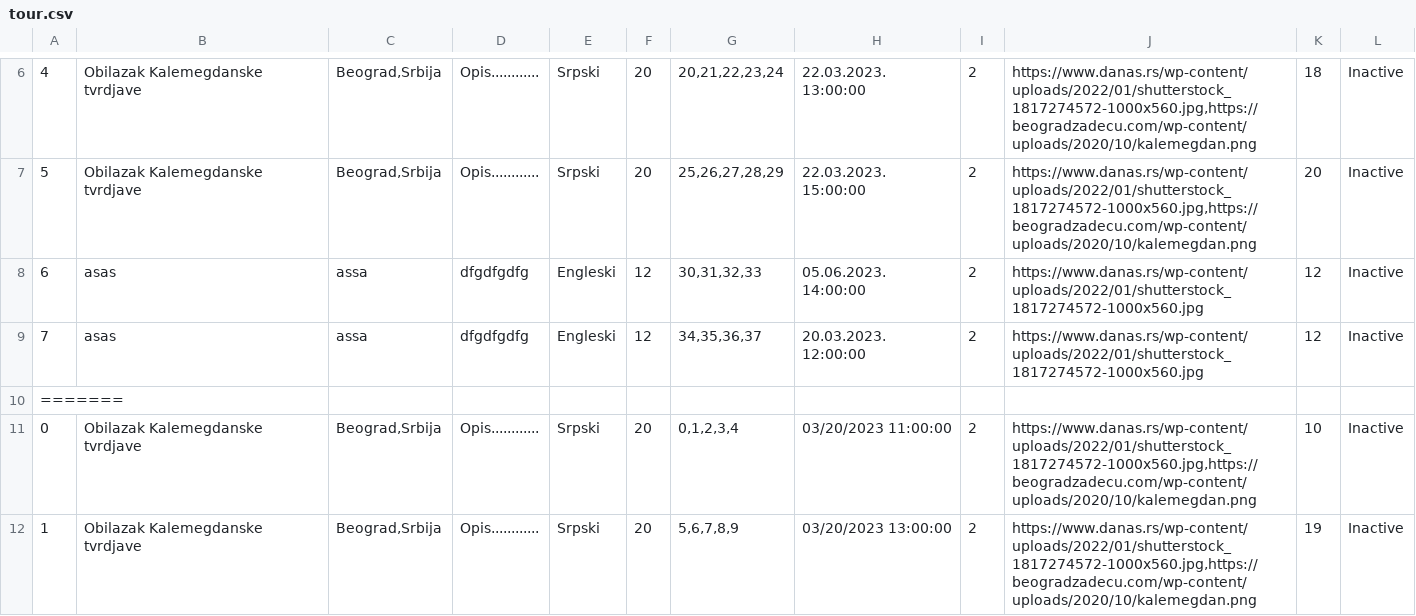
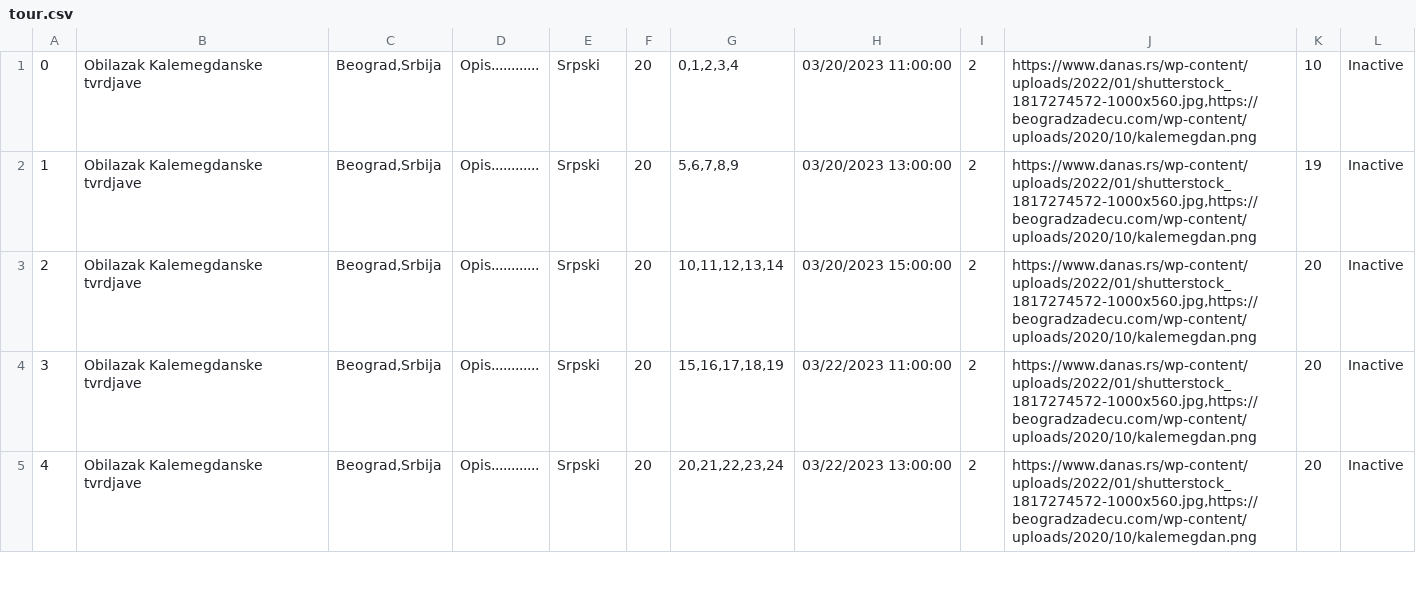
Before and after one commit to jblanusa13/SimsProjekat, a CSV file: ProjectSims/ProjectSims/Resources/Data/tour.csv, drawn as a sheet; only a part is shown, gaps mark what is left out; the shorter side is filled out with more unchanged rows; the diff covers the shown part only; the diff names each change by its address in the sheet, - before the commit and + after, or states it on an @@ line.

```diff
--- a/ProjectSims/ProjectSims/Resources/Data/tour.csv
+++ b/ProjectSims/ProjectSims/Resources/Data/tour.csv
-row 6: 4 | Obilazak Kalemegdanske tvrdjave | Beograd,Srbija | Opis............ | Srpski | 20 | 20,21,22,23,24 | 22.03.2023. 13:00:00 | 2 | https://www.danas.rs/wp-content/uploads/2022/01/shutterstock_1817274572-1000x560.jpg,https://beogradzadecu.com/wp-content/uploads/2020/10/kalemegdan.png | 18 | Inactive
-row 7: 5 | Obilazak Kalemegdanske tvrdjave | Beograd,Srbija | Opis............ | Srpski | 20 | 25,26,27,28,29 | 22.03.2023. 15:00:00 | 2 | https://www.danas.rs/wp-content/uploads/2022/01/shutterstock_1817274572-1000x560.jpg,https://beogradzadecu.com/wp-content/uploads/2020/10/kalemegdan.png | 20 | Inactive
-row 8: 6 | asas | assa | dfgdfgdfg | Engleski | 12 | 30,31,32,33 | 05.06.2023. 14:00:00 | 2 | https://www.danas.rs/wp-content/uploads/2022/01/shutterstock_1817274572-1000x560.jpg | 12 | Inactive
-row 9: 7 | asas | assa | dfgdfgdfg | Engleski | 12 | 34,35,36,37 | 20.03.2023. 12:00:00 | 2 | https://www.danas.rs/wp-content/uploads/2022/01/shutterstock_1817274572-1000x560.jpg | 12 | Inactive
-row 10: =======
```
Also changed, not shown: 6 removed rows elsewhere in this file, ProjectSims/ProjectSims/Resources/Data/accommodation.csv, ProjectSims/ProjectSims/Resources/Data/accommodationReservation.csv, 4 other files.
